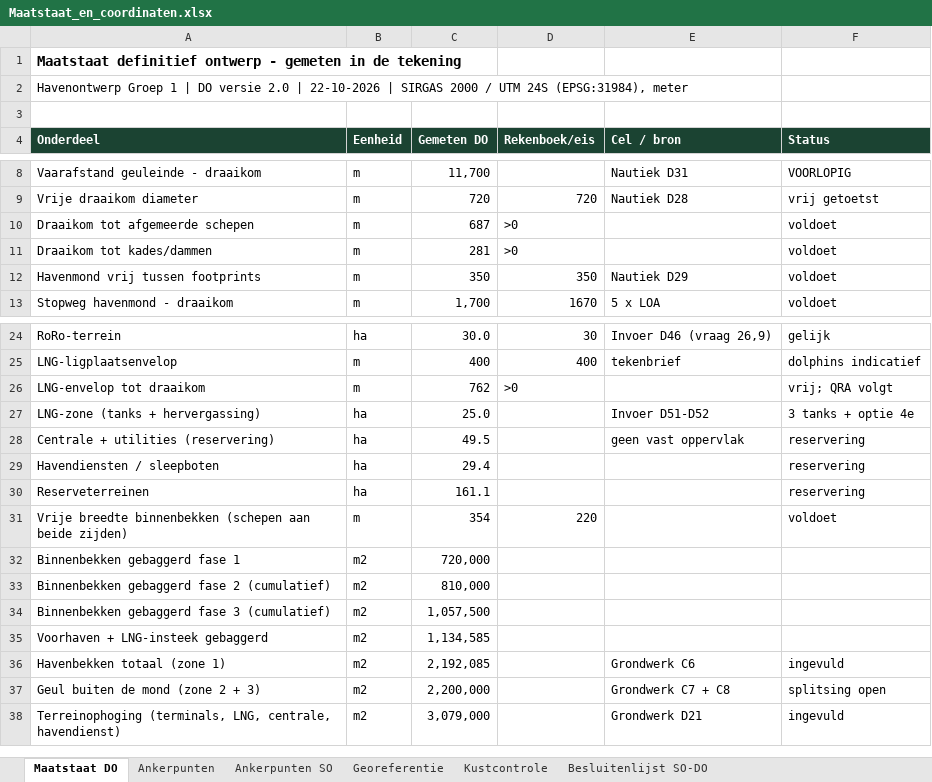
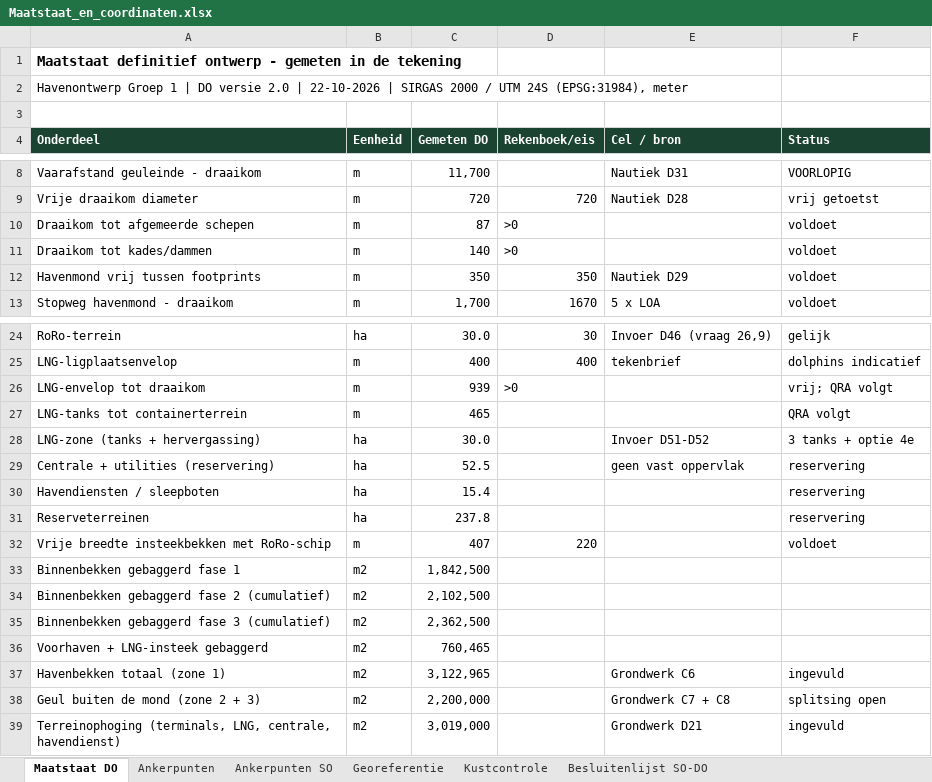
Before and after one commit to Rutmer2004/Leafletmap, an Excel workbook: Maatstaat/Maatstaat_en_coordinaten.xlsx, sheet Maatstaat DO, drawn as a sheet; only a part is shown, gaps mark what is left out; values as stored, in another font and other column widths than the file's, no borders; addresses are those after the commit; the diff names each change by its address in the sheet, - before the commit and + after, or states it on an @@ line.

```diff
--- a/Maatstaat/Maatstaat_en_coordinaten.xlsx (sheet Maatstaat DO)
+++ b/Maatstaat/Maatstaat_en_coordinaten.xlsx (sheet Maatstaat DO)
-C10 (Gemeten DO): 687
+C10 (Gemeten DO): 87
-C11 (Gemeten DO): 281
+C11 (Gemeten DO): 140
-C26 (Gemeten DO): 762
+C26 (Gemeten DO): 939
+row 27: LNG-tanks tot containerterrein | m | 465 |  |  | QRA volgt
-C28 (Gemeten DO): 25.0
+C28 (Gemeten DO): 30.0
-C29 (Gemeten DO): 49.5
+C29 (Gemeten DO): 52.5
-C30 (Gemeten DO): 29.4
+C30 (Gemeten DO): 15.4
-C31 (Gemeten DO): 161.1
+C31 (Gemeten DO): 237.8
-A32 (Onderdeel): Vrije breedte binnenbekken (schepen aan beide zijden)
+A32 (Onderdeel): Vrije breedte insteekbekken met RoRo-schip
-C32 (Gemeten DO): 354
+C32 (Gemeten DO): 407
-C33 (Gemeten DO): 720,000
+C33 (Gemeten DO): 1,842,500
-C34 (Gemeten DO): 810,000
+C34 (Gemeten DO): 2,102,500
-C35 (Gemeten DO): 1,057,500
+C35 (Gemeten DO): 2,362,500
-C36 (Gemeten DO): 1,134,585
+C36 (Gemeten DO): 760,465
-C37 (Gemeten DO): 2,192,085
+C37 (Gemeten DO): 3,122,965
-C39 (Gemeten DO): 3,079,000
+C39 (Gemeten DO): 3,019,000
```
Also changed, not shown: sheet Ankerpunten, sheet Besluitenlijst SO-DO, sheet Ankerpunten SO, Onderbouwing/Rekenboek_herontwerp_bijgewerkt.xlsx, 16 other files.
